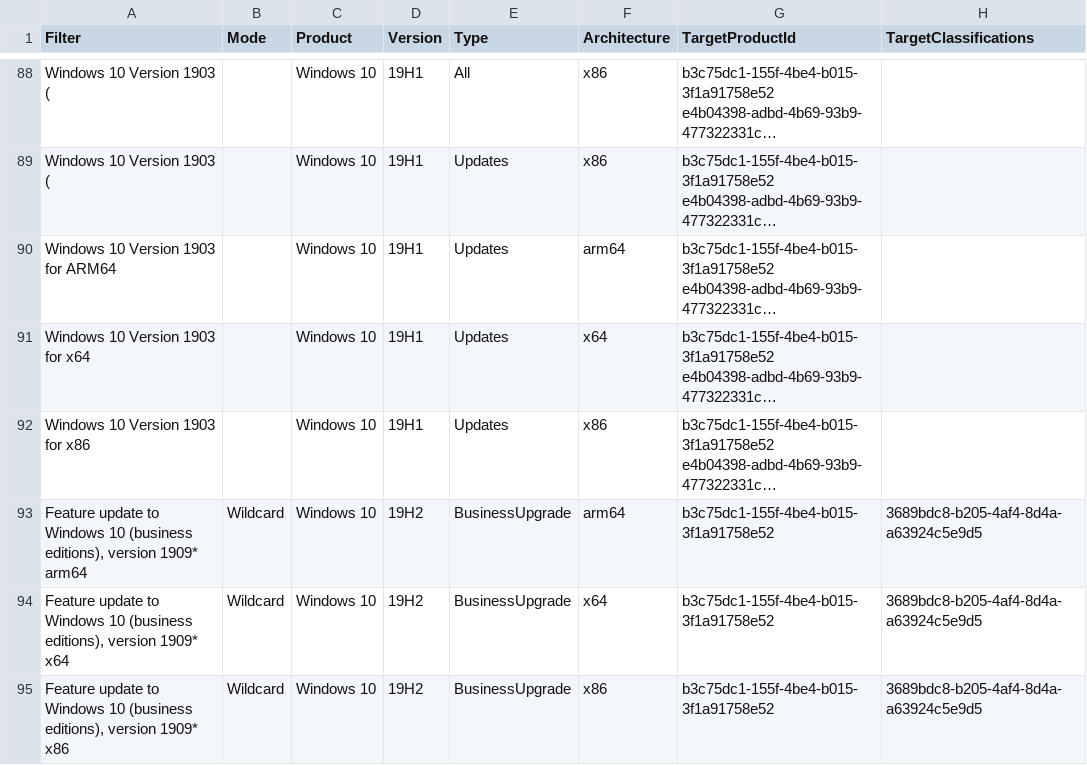
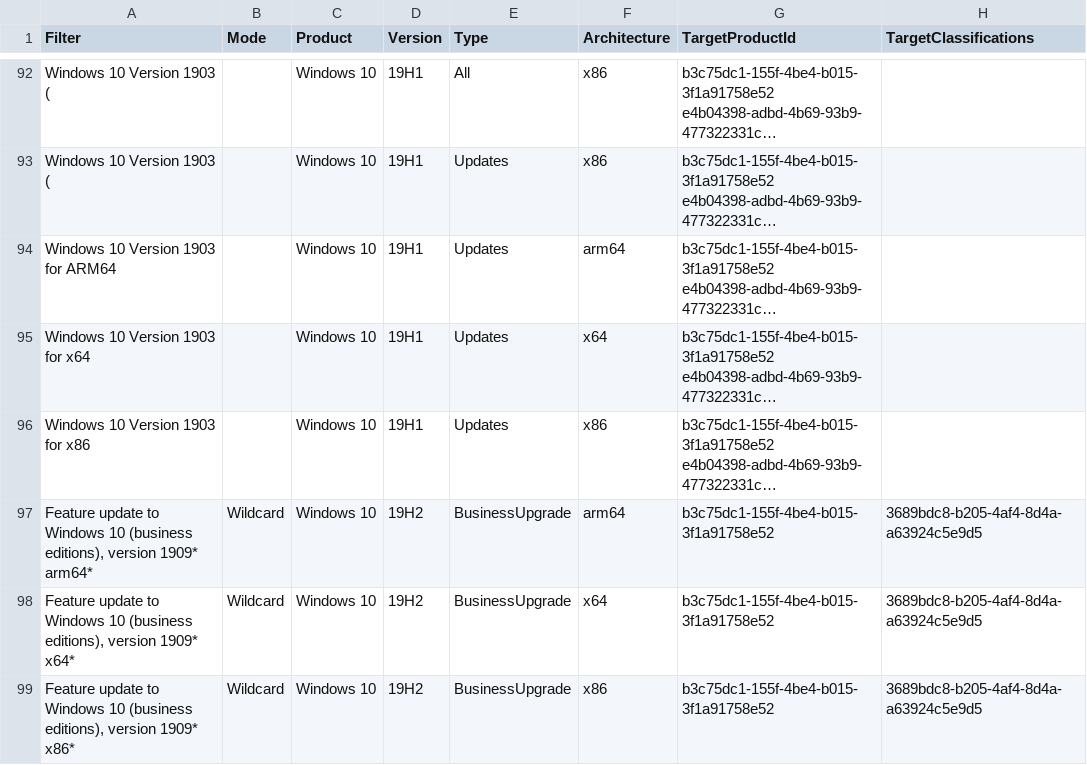
Before and after one commit to rin309/Wsustainable, a CSV file: DeclineFilters/Windows 10.csv, drawn as a sheet; only a part is shown, gaps mark what is left out; long unchanged cells end in …; addresses are those after the commit; the diff covers the shown part only; the diff names each change by its address in the sheet, - before the commit and + after, or states it on an @@ line.

```diff
--- a/DeclineFilters/Windows 10.csv
+++ b/DeclineFilters/Windows 10.csv
-A97 (Filter): …version 1909* arm64
+A97 (Filter): …version 1909* arm64*
-A98 (Filter): …version 1909* x64
+A98 (Filter): …version 1909* x64*
-A99 (Filter): …version 1909* x86
+A99 (Filter): …version 1909* x86*
```
Also changed, not shown: 4 added rows and 52 edited cells elsewhere in this file, 7 other files.
